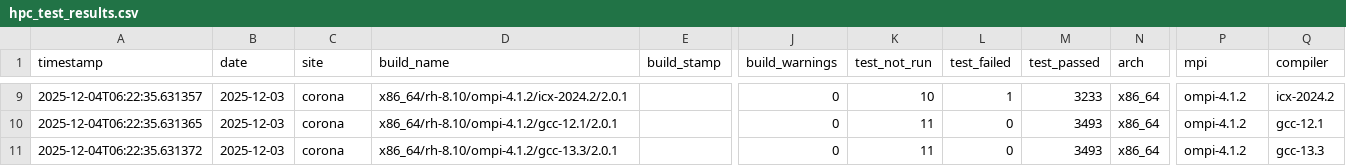
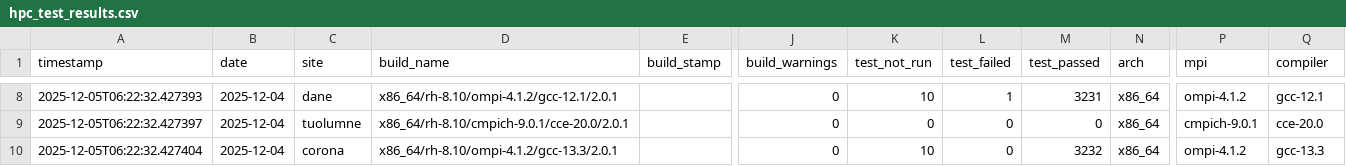
Before and after one commit to hyoklee/hpc-h5, a CSV file: src/hpc_test_results.csv, drawn as a sheet; only a part is shown, gaps mark what is left out; addresses are those after the commit; the diff covers the shown part only; the diff names each change by its address in the sheet, - before the commit and + after, or states it on an @@ line.

```diff
--- a/src/hpc_test_results.csv
+++ b/src/hpc_test_results.csv
-A8 (timestamp): 2025-12-04T06:22:35.631357
+A8 (timestamp): 2025-12-05T06:22:32.427393
-B8:B10 (date): 2025-12-03
+B8:B10 (date): 2025-12-04
-C8 (site): corona
+C8 (site): dane
-D8 (build_name): x86_64/rh-8.10/ompi-4.1.2/icx-2024.2/2.0.1
+D8 (build_name): x86_64/rh-8.10/ompi-4.1.2/gcc-12.1/2.0.1
-M8 (test_passed): 3233
+M8 (test_passed): 3231
-Q8 (compiler): icx-2024.2
+Q8 (compiler): gcc-12.1
-A9 (timestamp): 2025-12-04T06:22:35.631365
+A9 (timestamp): 2025-12-05T06:22:32.427397
-C9 (site): corona
+C9 (site): tuolumne
-D9 (build_name): x86_64/rh-8.10/ompi-4.1.2/gcc-12.1/2.0.1
+D9 (build_name): x86_64/rh-8.10/cmpich-9.0.1/cce-20.0/2.0.1
-K9 (test_not_run): 11
+K9 (test_not_run): 0
-M9 (test_passed): 3493
+M9 (test_passed): 0
-P9 (mpi): ompi-4.1.2
+P9 (mpi): cmpich-9.0.1
-Q9 (compiler): gcc-12.1
+Q9 (compiler): cce-20.0
-A10 (timestamp): 2025-12-04T06:22:35.631372
+A10 (timestamp): 2025-12-05T06:22:32.427404
-K10 (test_not_run): 11
+K10 (test_not_run): 10
-M10 (test_passed): 3493
+M10 (test_passed): 3232
```
Also changed, not shown: 1 removed row and 32 edited cells elsewhere in this file, 2 other files.
